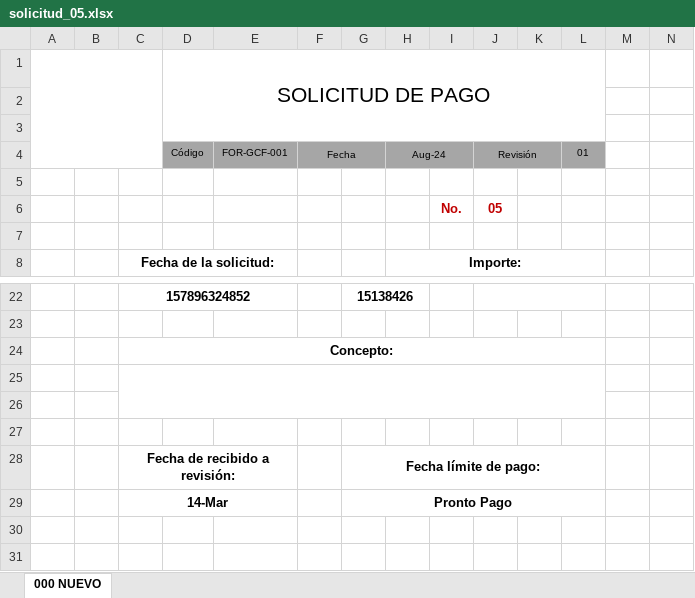
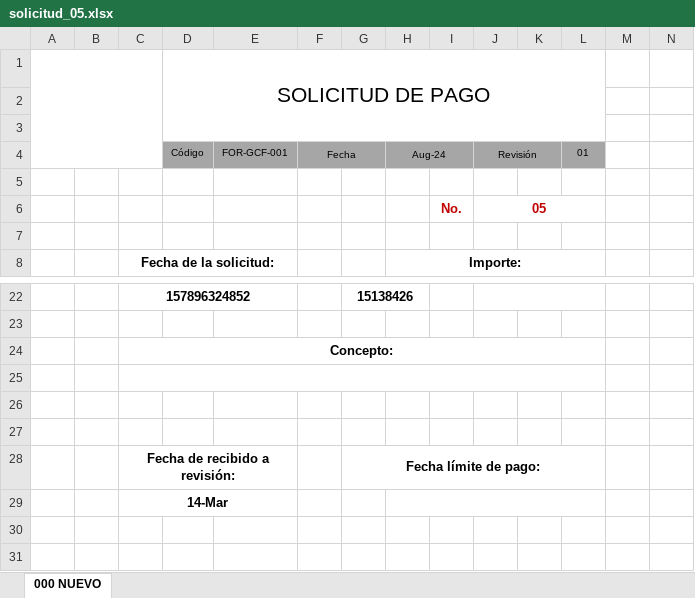
Before and after one commit to AlexSilvan12/SistemasATM, an Excel workbook: Solicitudes/solicitud_05.xlsx, sheet 000 NUEVO, drawn as a sheet; only a part is shown, gaps mark what is left out; values as stored, in another font and other column widths than the file's, no borders; charts and pictures not drawn; the diff names each change by its address in the sheet, - before the commit and + after, or states it on an @@ line.

```diff
--- a/Solicitudes/solicitud_05.xlsx (sheet 000 NUEVO)
+++ b/Solicitudes/solicitud_05.xlsx (sheet 000 NUEVO)
+J6:L6 merged
-C25:L26 merged
+C25:L25 merged
-G29: Pronto Pago
+G29: (empty)
-G29:L29 merged
+H29:L29 merged
```
Also changed, not shown: Plantillas/Solicitud_Pago.xlsx, Solicitudes/solicitud_01.xlsx, 22 other files.
